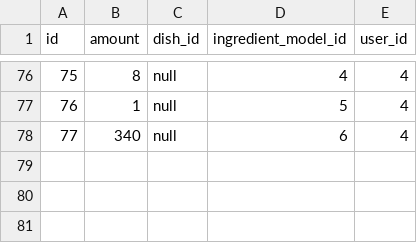
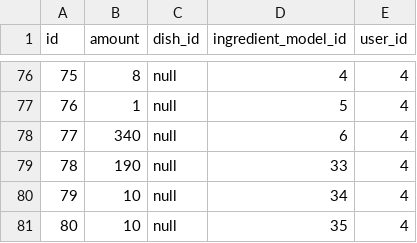
Before and after one commit to SavaKatic/chef-advisor, a CSV file: spring-drools-app/src/main/resources/config/liquibase/data/ingredient.csv, drawn as a sheet; only a part is shown, gaps mark what is left out.

```diff
--- a/spring-drools-app/src/main/resources/config/liquibase/data/ingredient.csv
+++ b/spring-drools-app/src/main/resources/config/liquibase/data/ingredient.csv
@@ -78 +78,4 @@ id;amount;dish_id;ingredient_model_id;user_id
 77;340;null;6;4
+78;190;null;33;4
+79;10;null;34;4
+80;10;null;35;4
```
Also changed, not shown: 14 other files.
